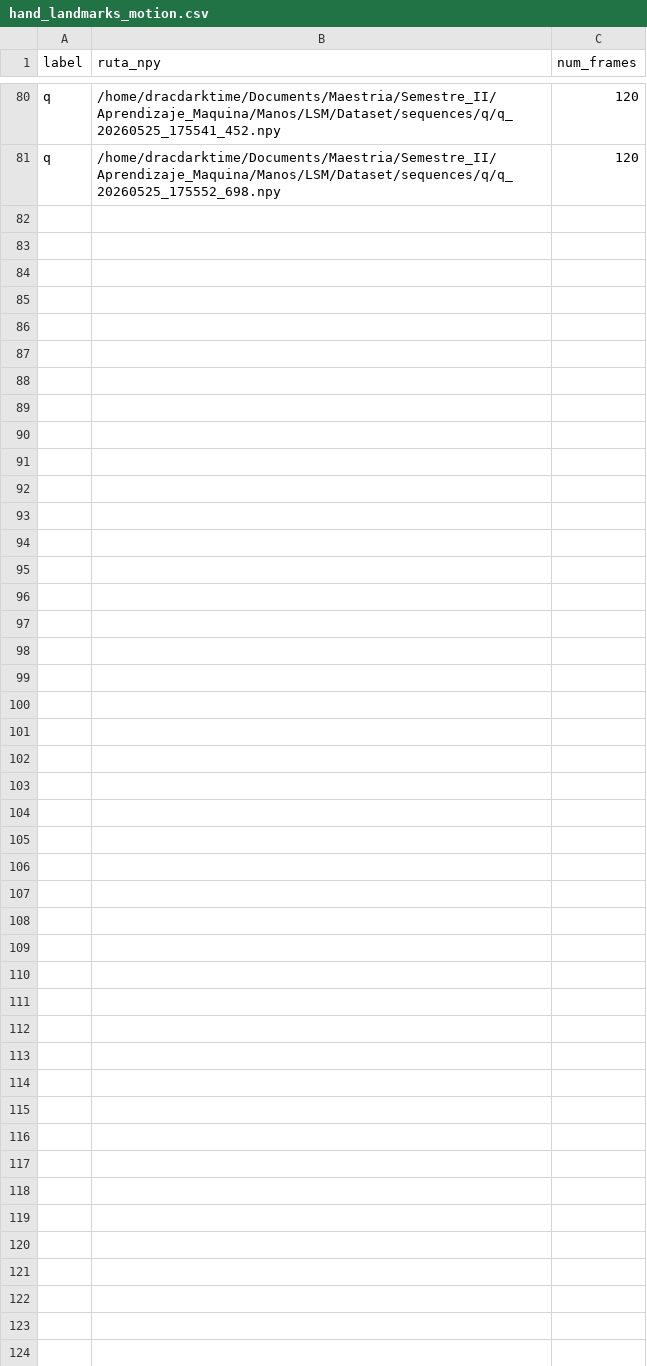
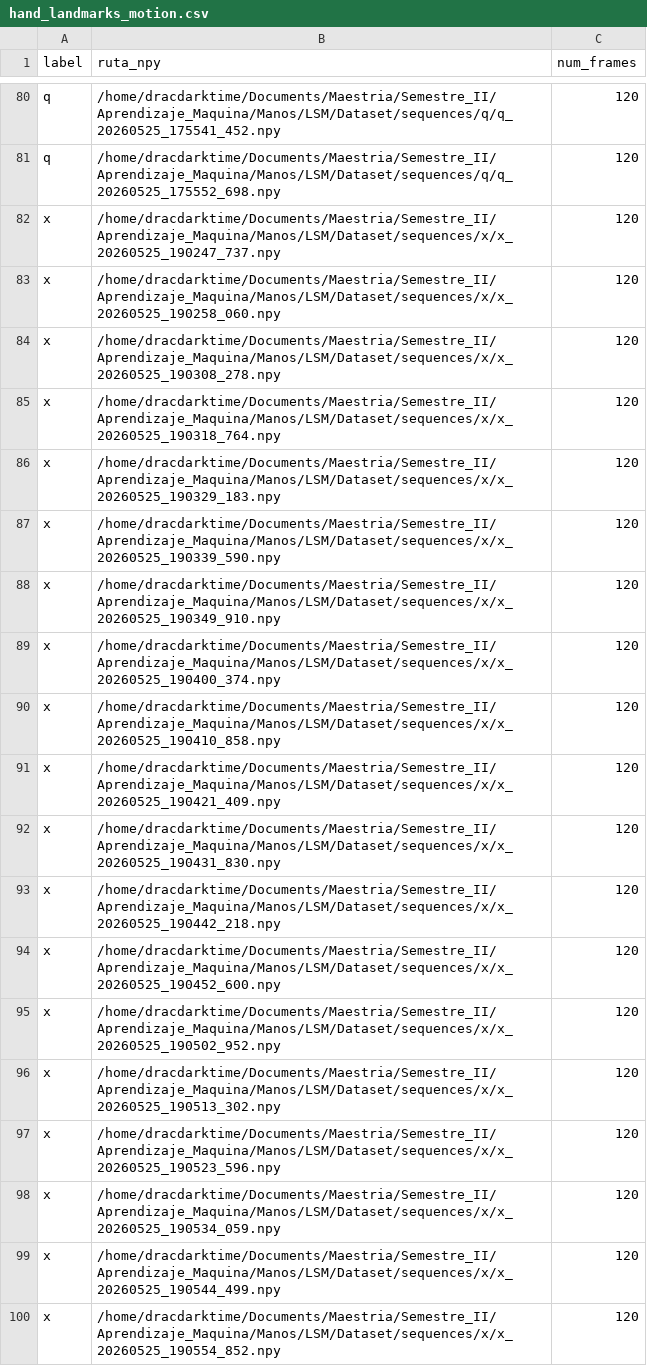
Before and after one commit to Marcos0526/LSM, a CSV file: Dataset/hand_landmarks_motion.csv, drawn as a sheet; only a part is shown, gaps mark what is left out; the diff covers the shown part only.

```diff
--- a/Dataset/hand_landmarks_motion.csv
+++ b/Dataset/hand_landmarks_motion.csv
@@ -81 +81,20 @@ q,/home/dracdarktime/Documents/Maestria/Semestre_II/Aprendizaje_Maquina/Manos/LS
 q,/home/dracdarktime/Documents/Maestria/Semestre_II/Aprendizaje_Maquina/Manos/LSM/Dataset/sequences/q/q_20260525_175552_698.npy,120
+x,/home/dracdarktime/Documents/Maestria/Semestre_II/Aprendizaje_Maquina/Manos/LSM/Dataset/sequences/x/x_20260525_190247_737.npy,120
+x,/home/dracdarktime/Documents/Maestria/Semestre_II/Aprendizaje_Maquina/Manos/LSM/Dataset/sequences/x/x_20260525_190258_060.npy,120
+x,/home/dracdarktime/Documents/Maestria/Semestre_II/Aprendizaje_Maquina/Manos/LSM/Dataset/sequences/x/x_20260525_190308_278.npy,120
+x,/home/dracdarktime/Documents/Maestria/Semestre_II/Aprendizaje_Maquina/Manos/LSM/Dataset/sequences/x/x_20260525_190318_764.npy,120
+x,/home/dracdarktime/Documents/Maestria/Semestre_II/Aprendizaje_Maquina/Manos/LSM/Dataset/sequences/x/x_20260525_190329_183.npy,120
+x,/home/dracdarktime/Documents/Maestria/Semestre_II/Aprendizaje_Maquina/Manos/LSM/Dataset/sequences/x/x_20260525_190339_590.npy,120
+x,/home/dracdarktime/Documents/Maestria/Semestre_II/Aprendizaje_Maquina/Manos/LSM/Dataset/sequences/x/x_20260525_190349_910.npy,120
+x,/home/dracdarktime/Documents/Maestria/Semestre_II/Aprendizaje_Maquina/Manos/LSM/Dataset/sequences/x/x_20260525_190400_374.npy,120
+x,/home/dracdarktime/Documents/Maestria/Semestre_II/Aprendizaje_Maquina/Manos/LSM/Dataset/sequences/x/x_20260525_190410_858.npy,120
+x,/home/dracdarktime/Documents/Maestria/Semestre_II/Aprendizaje_Maquina/Manos/LSM/Dataset/sequences/x/x_20260525_190421_409.npy,120
+x,/home/dracdarktime/Documents/Maestria/Semestre_II/Aprendizaje_Maquina/Manos/LSM/Dataset/sequences/x/x_20260525_190431_830.npy,120
+x,/home/dracdarktime/Documents/Maestria/Semestre_II/Aprendizaje_Maquina/Manos/LSM/Dataset/sequences/x/x_20260525_190442_218.npy,120
+x,/home/dracdarktime/Documents/Maestria/Semestre_II/Aprendizaje_Maquina/Manos/LSM/Dataset/sequences/x/x_20260525_190452_600.npy,120
+x,/home/dracdarktime/Documents/Maestria/Semestre_II/Aprendizaje_Maquina/Manos/LSM/Dataset/sequences/x/x_20260525_190502_952.npy,120
+x,/home/dracdarktime/Documents/Maestria/Semestre_II/Aprendizaje_Maquina/Manos/LSM/Dataset/sequences/x/x_20260525_190513_302.npy,120
+x,/home/dracdarktime/Documents/Maestria/Semestre_II/Aprendizaje_Maquina/Manos/LSM/Dataset/sequences/x/x_20260525_190523_596.npy,120
+x,/home/dracdarktime/Documents/Maestria/Semestre_II/Aprendizaje_Maquina/Manos/LSM/Dataset/sequences/x/x_20260525_190534_059.npy,120
+x,/home/dracdarktime/Documents/Maestria/Semestre_II/Aprendizaje_Maquina/Manos/LSM/Dataset/sequences/x/x_20260525_190544_499.npy,120
+x,/home/dracdarktime/Documents/Maestria/Semestre_II/Aprendizaje_Maquina/Manos/LSM/Dataset/sequences/x/x_20260525_190554_852.npy,120
```
Also changed, not shown: 21 added rows elsewhere in this file, 40 other files.
